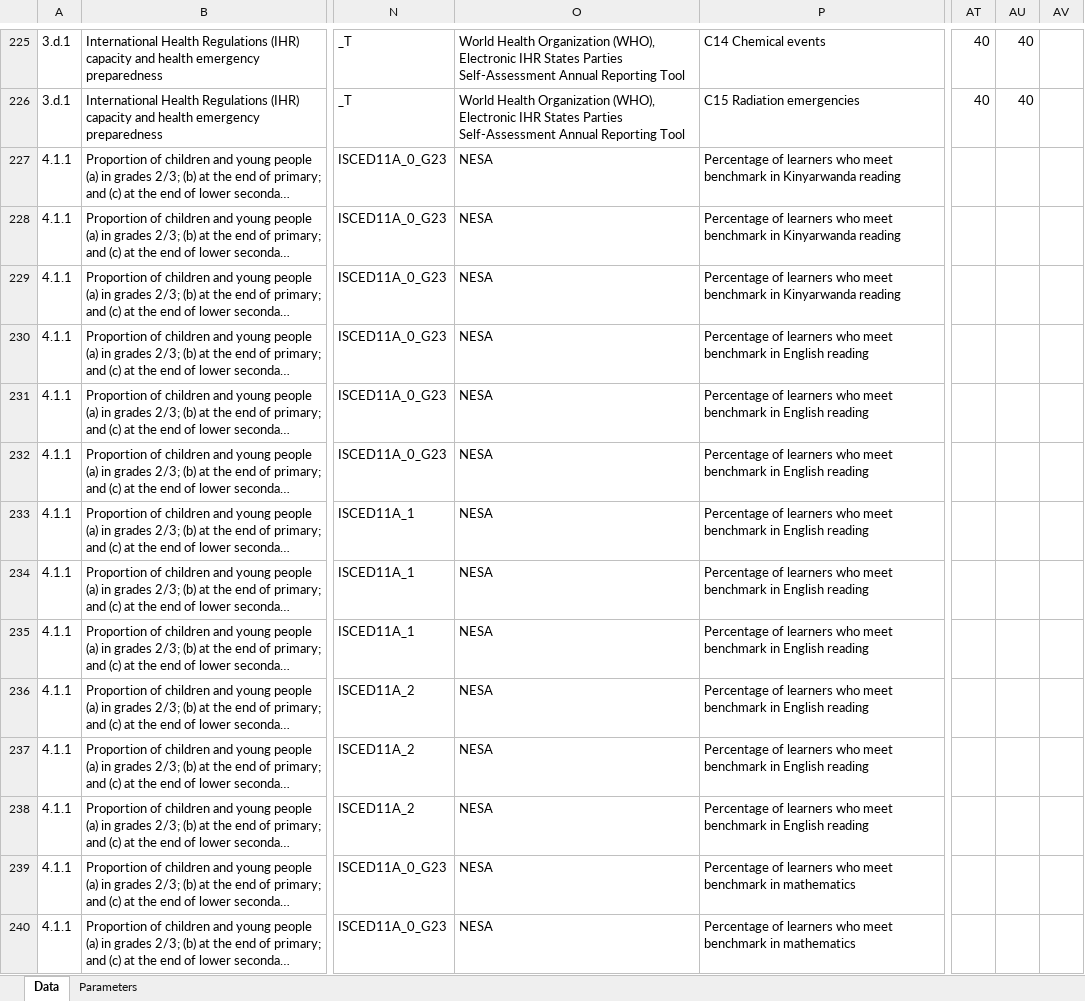
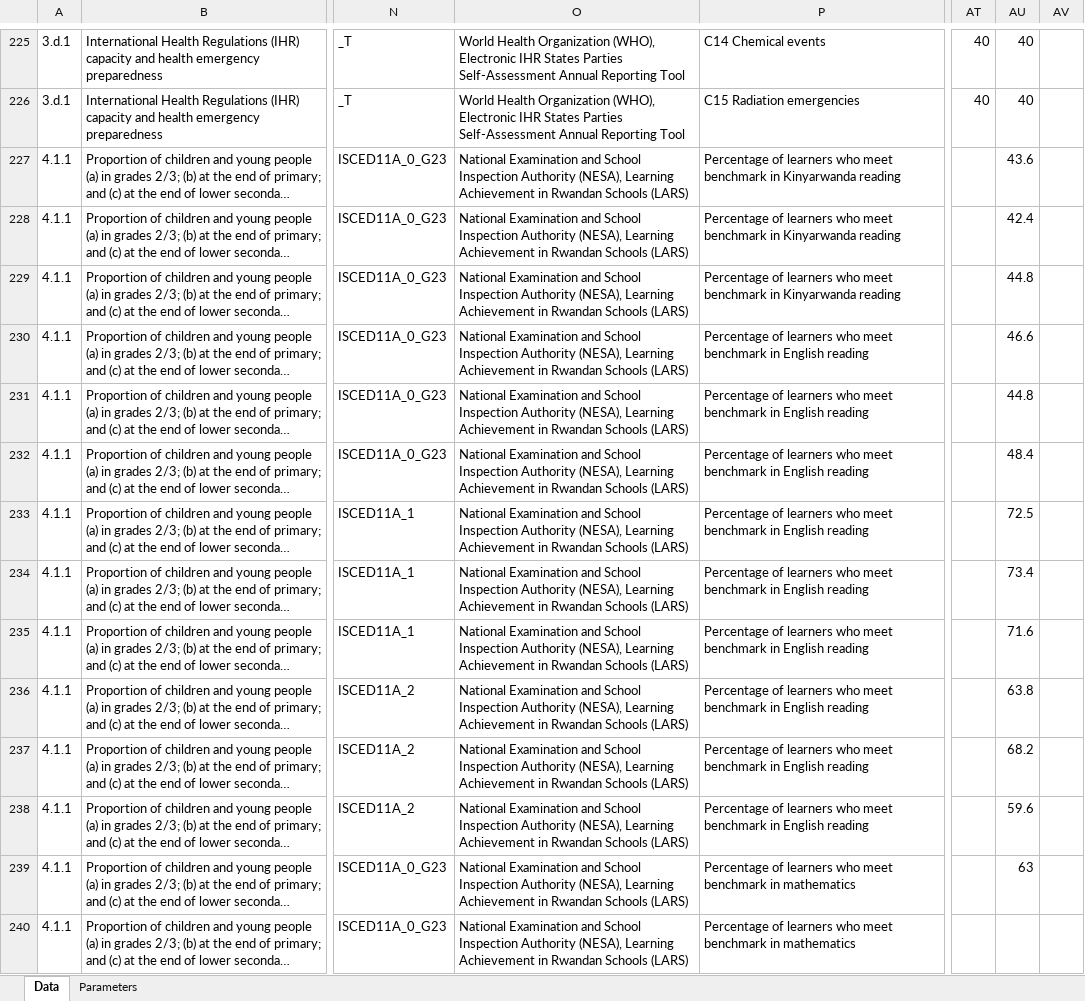
Before and after one commit to sustainabledevelopment-rwanda/sdg-data-rwanda, an Excel workbook: data/2025_RW-SDG_Data.xlsx, sheet Data, drawn as a sheet; only a part is shown, gaps mark what is left out; long unchanged cells end in …; values as stored, in another font and other column widths than the file's, no borders; the diff covers the shown part only; the diff names each change by its address in the sheet, - before the commit and + after, or states it on an @@ line.

```diff
--- a/data/2025_RW-SDG_Data.xlsx (sheet Data)
+++ b/data/2025_RW-SDG_Data.xlsx (sheet Data)
-O227:O240: NESA
+O227:O240: National Examination and School Inspection Authority (NESA), Learning Achievement in Rwandan Schools (LARS)
-AU227: (empty)
+AU227: 43.6
-AU228: (empty)
+AU228: 42.4
-AU229: (empty)
+AU229: 44.8
-AU230: (empty)
+AU230: 46.6
-AU231: (empty)
+AU231: 44.8
-AU232: (empty)
+AU232: 48.4
-AU233: (empty)
+AU233: 72.5
-AU234: (empty)
+AU234: 73.4
-AU235: (empty)
+AU235: 71.6
-AU236: (empty)
+AU236: 63.8
-AU237: (empty)
+AU237: 68.2
-AU238: (empty)
+AU238: 59.6
-AU239: (empty)
+AU239: 63
```
Also changed, not shown: 9 added rows, 10 removed rows and 94 edited cells elsewhere in this sheet, 9 other files.
